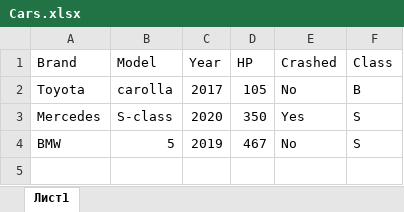
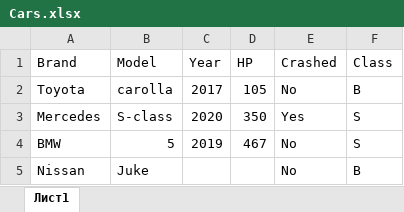
Before and after one commit to MaslovArt/ExcelEnt, an Excel workbook: ExcelBinderTestCore/Documents/Cars.xlsx, sheet Лист1, drawn as a sheet; values as stored, in another font and other column widths than the file's, no borders; the diff names each change by its address in the sheet, - before the commit and + after, or states it on an @@ line.

```diff
--- a/ExcelBinderTestCore/Documents/Cars.xlsx (sheet Лист1)
+++ b/ExcelBinderTestCore/Documents/Cars.xlsx (sheet Лист1)
+row 5: Nissan | Juke |  |  | No | B
```
Also changed, not shown: 13 other files.
